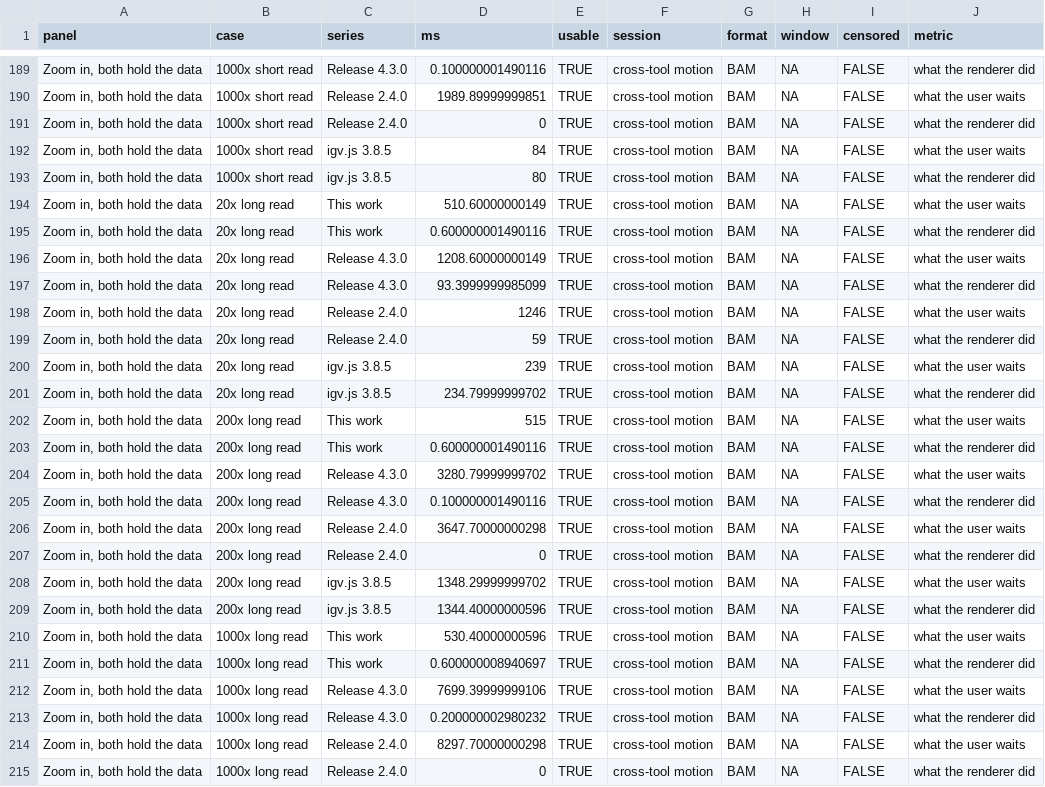
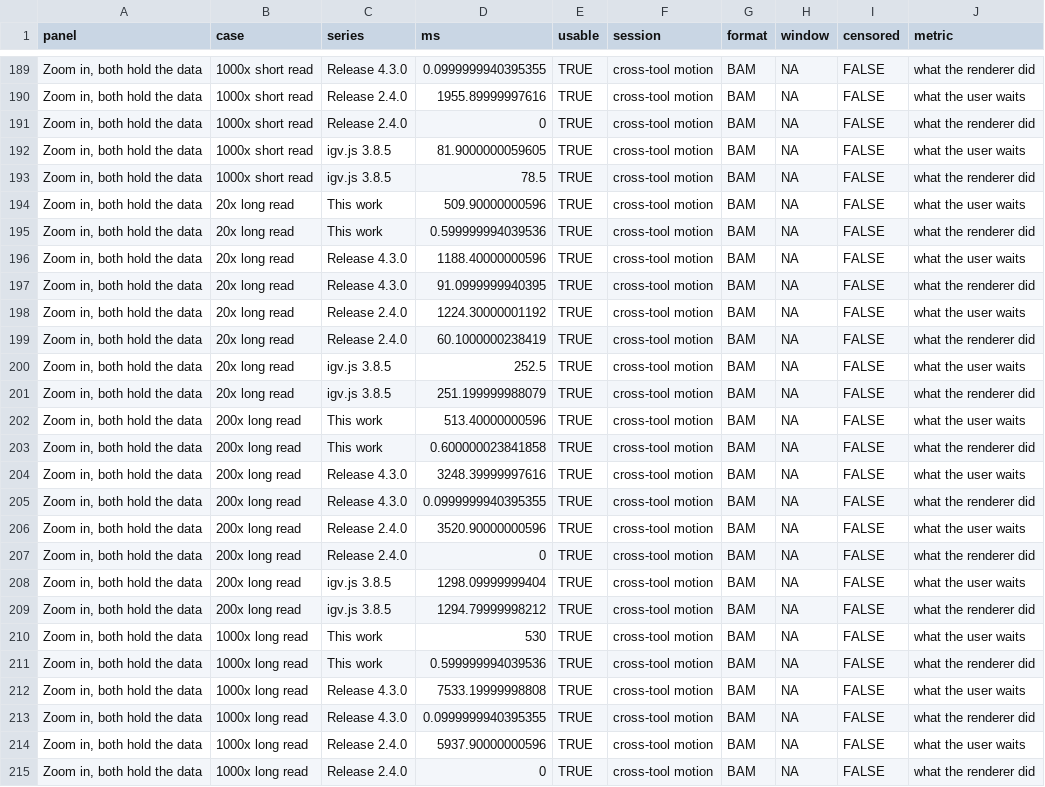
Before and after one commit to cmdcolin/jb2bench, a CSV file: results/paper/perf.csv, drawn as a sheet; only a part is shown, gaps mark what is left out; the diff covers the shown part only; the diff names each change by its address in the sheet, - before the commit and + after, or states it on an @@ line.

```diff
--- a/results/paper/perf.csv
+++ b/results/paper/perf.csv
-D189 (ms): 0.100000001490116
+D189 (ms): 0.0999999940395355
-D190 (ms): 1989.89999999851
+D190 (ms): 1955.89999997616
-D192 (ms): 84
+D192 (ms): 81.9000000059605
-D193 (ms): 80
+D193 (ms): 78.5
-D194 (ms): 510.60000000149
+D194 (ms): 509.90000000596
-D195 (ms): 0.600000001490116
+D195 (ms): 0.599999994039536
-D196 (ms): 1208.60000000149
+D196 (ms): 1188.40000000596
-D197 (ms): 93.3999999985099
+D197 (ms): 91.0999999940395
-D198 (ms): 1246
+D198 (ms): 1224.30000001192
-D199 (ms): 59
+D199 (ms): 60.1000000238419
-D200 (ms): 239
+D200 (ms): 252.5
-D201 (ms): 234.79999999702
+D201 (ms): 251.199999988079
-D202 (ms): 515
+D202 (ms): 513.40000000596
-D203 (ms): 0.600000001490116
+D203 (ms): 0.600000023841858
-D204 (ms): 3280.79999999702
+D204 (ms): 3248.39999997616
-D205 (ms): 0.100000001490116
+D205 (ms): 0.0999999940395355
-D206 (ms): 3647.70000000298
+D206 (ms): 3520.90000000596
-D208 (ms): 1348.29999999702
+D208 (ms): 1298.09999999404
-D209 (ms): 1344.40000000596
+D209 (ms): 1294.79999998212
-D210 (ms): 530.40000000596
+D210 (ms): 530
-D211 (ms): 0.600000008940697
+D211 (ms): 0.599999994039536
-D212 (ms): 7699.39999999106
+D212 (ms): 7533.19999998808
-D213 (ms): 0.200000002980232
+D213 (ms): 0.0999999940395355
-D214 (ms): 8297.70000000298
+D214 (ms): 5937.90000000596
```
Also changed, not shown: 156 edited cells elsewhere in this file, 17 other files.
